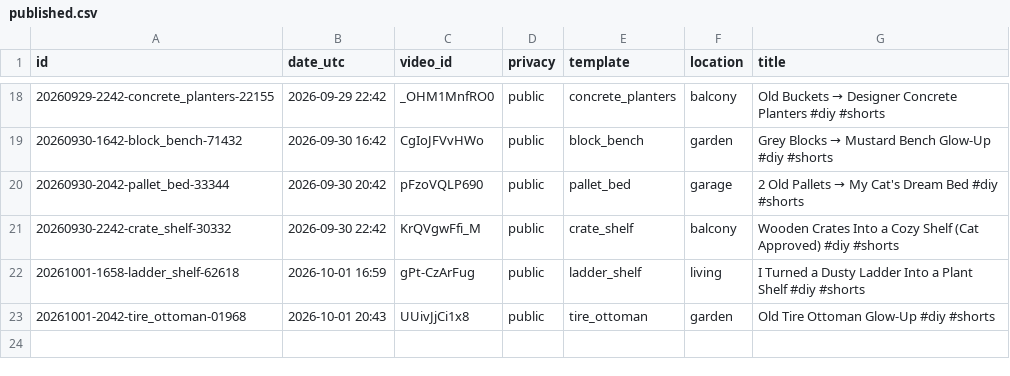
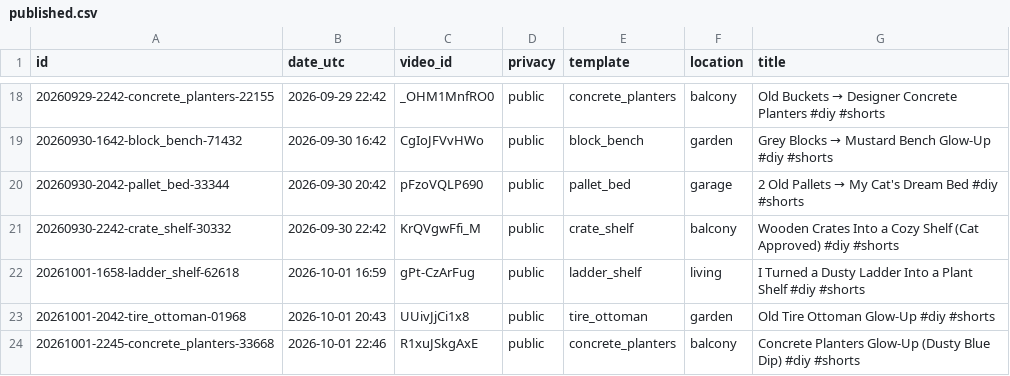
Before and after one commit to olgunkadirgulhan/maya-builds-cozy, a CSV file: published.csv, drawn as a sheet; only a part is shown, gaps mark what is left out; the diff names each change by its address in the sheet, - before the commit and + after, or states it on an @@ line.

Commit message:
short: 2026-10-01-2246

```diff
--- a/published.csv
+++ b/published.csv
+row 24: 20261001-2245-concrete_planters-33668 | 2026-10-01 22:46 | R1xuJSkgAxE | public | concrete_planters | balcony | Concrete Planters Glow-Up (Dusty Blue Dip) #diy #shorts
```
Also changed, not shown: 1 other file.
